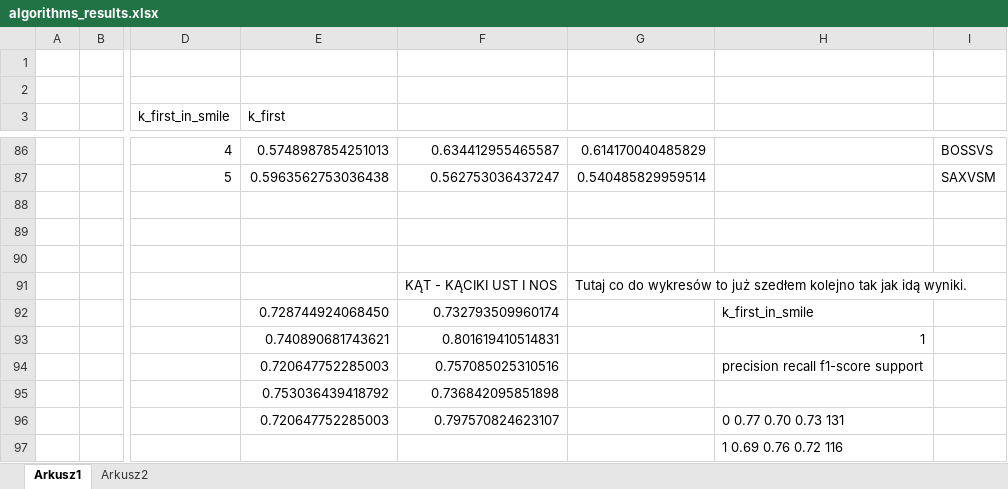
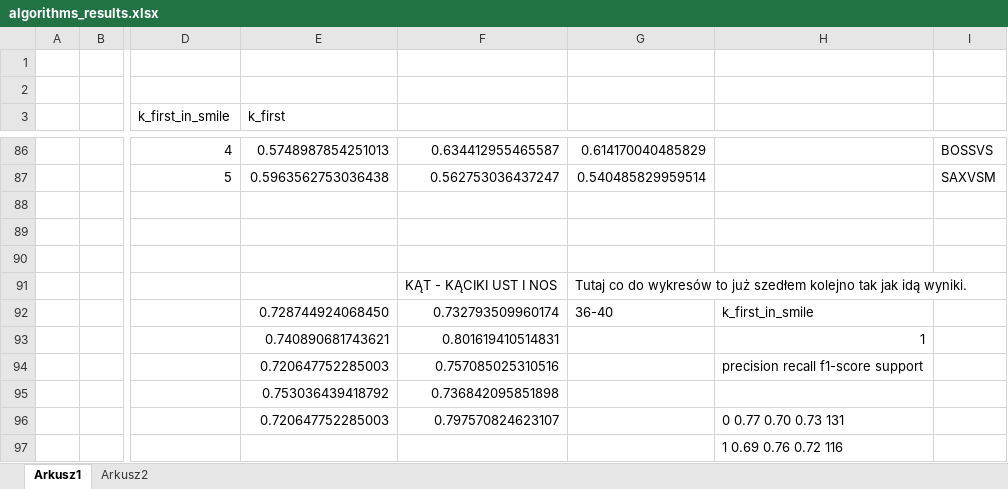
Before and after one commit to marcelkawski/auth-smile-classifier, an Excel workbook: algorithms_results.xlsx, sheet Arkusz1, drawn as a sheet; only a part is shown, gaps mark what is left out; values as stored, in another font and other column widths than the file's, no cell formats; the diff covers the shown part only; the diff names each change by its address in the sheet, - before the commit and + after, or states it on an @@ line.

```diff
--- a/algorithms_results.xlsx (sheet Arkusz1)
+++ b/algorithms_results.xlsx (sheet Arkusz1)
-G92: (empty)
+G92: 36-40
```
Also changed, not shown: 20 edited cells elsewhere in this sheet, cell formats.
